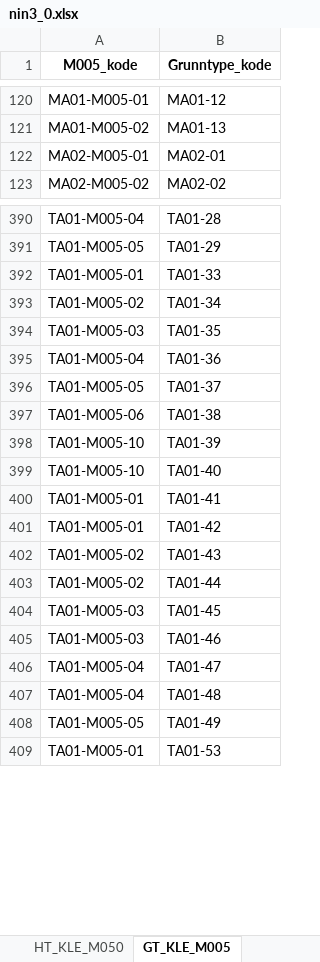
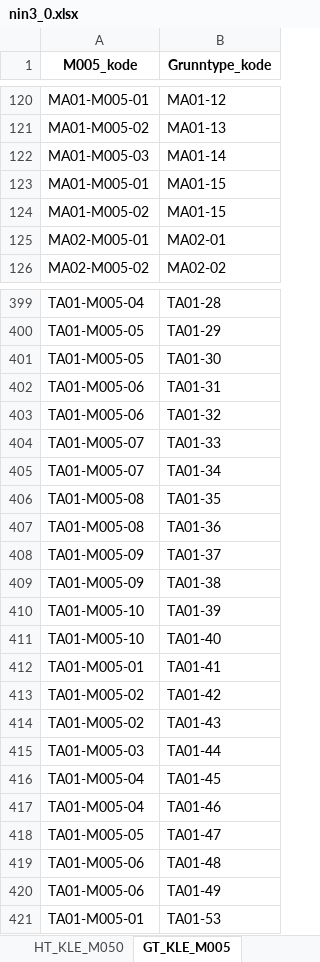
Before and after one commit to Artsdatabanken/nin-kode-api, an Excel workbook: NinKode.WebApi/report_data/3_0/nin3_0.xlsx, sheet GT_KLE_M005, drawn as a sheet; only a part is shown, gaps mark what is left out; values as stored, in another font and other column widths than the file's, no borders; addresses are those after the commit; the diff covers the shown part only; the diff names each change by its address in the sheet, - before the commit and + after, or states it on an @@ line.

```diff
--- a/NinKode.WebApi/report_data/3_0/nin3_0.xlsx (sheet GT_KLE_M005)
+++ b/NinKode.WebApi/report_data/3_0/nin3_0.xlsx (sheet GT_KLE_M005)
+row 122: MA01-M005-03 | MA01-14
+row 123: MA01-M005-01 | MA01-15
+row 124: MA01-M005-02 | MA01-15
+row 401: TA01-M005-05 | TA01-30
+row 402: TA01-M005-06 | TA01-31
+row 403: TA01-M005-06 | TA01-32
-A404 (M005_kode): TA01-M005-01
+A404 (M005_kode): TA01-M005-07
-A405 (M005_kode): TA01-M005-02
+A405 (M005_kode): TA01-M005-07
-A406 (M005_kode): TA01-M005-03
+A406 (M005_kode): TA01-M005-08
-A407 (M005_kode): TA01-M005-04
+A407 (M005_kode): TA01-M005-08
-A408 (M005_kode): TA01-M005-05
+A408 (M005_kode): TA01-M005-09
-A409 (M005_kode): TA01-M005-06
+A409 (M005_kode): TA01-M005-09
-A413 (M005_kode): TA01-M005-01
+A413 (M005_kode): TA01-M005-02
-A415 (M005_kode): TA01-M005-02
+A415 (M005_kode): TA01-M005-03
-A416:A417 (M005_kode): TA01-M005-03
+A416:A417 (M005_kode): TA01-M005-04
-A418 (M005_kode): TA01-M005-04
+A418 (M005_kode): TA01-M005-05
-A419 (M005_kode): TA01-M005-04
+A419 (M005_kode): TA01-M005-06
-A420 (M005_kode): TA01-M005-05
+A420 (M005_kode): TA01-M005-06
```
Also changed, not shown: 12 added rows, 2 removed rows and 8 edited cells elsewhere in this sheet, sheet GT_KLE_M050, sheet GT_KLE_M020, sheet Trinn, sheet Variabelnavn, sheet HT_KLE_M005, sheet KLE_M050, 8 more sheets, 17 other files.
